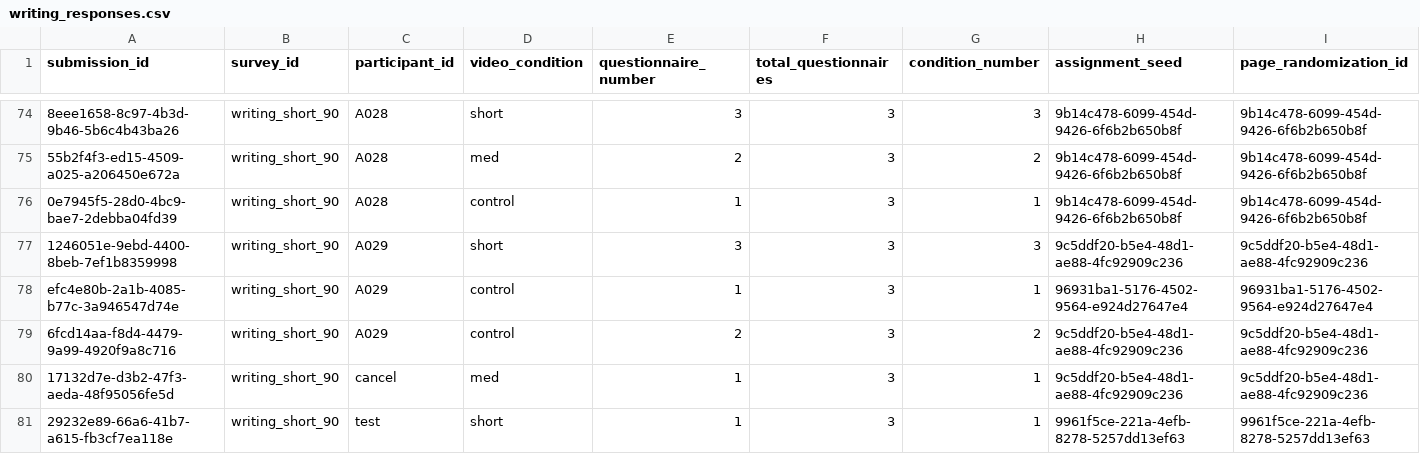
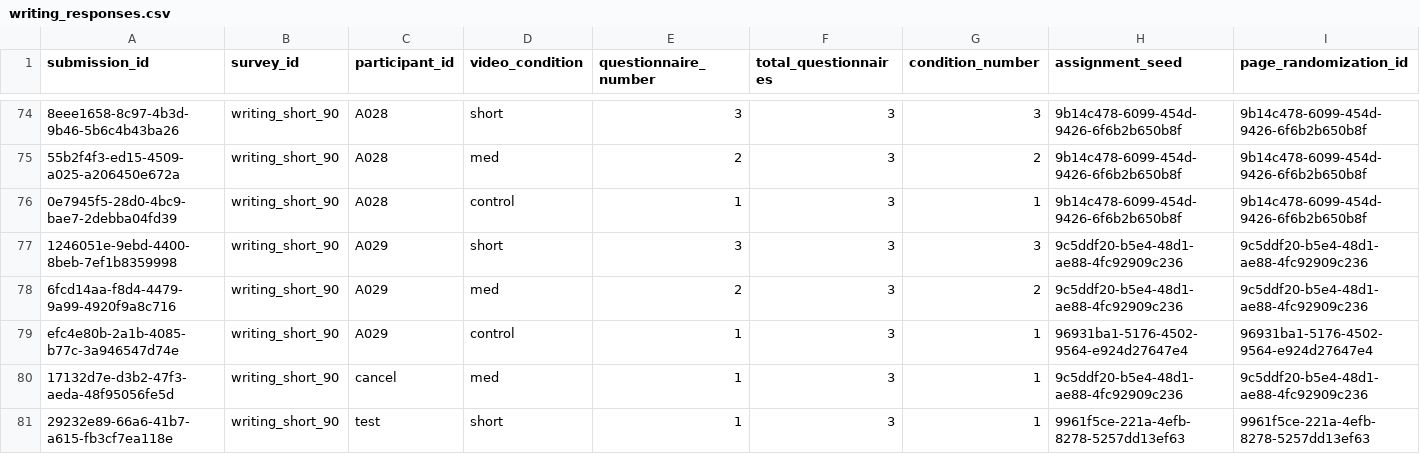
Before and after one commit to yusei1119/youtube_experiment, a CSV file: writing_responses.csv, drawn as a sheet; only a part is shown, gaps mark what is left out; removed rows and columns are numbered as before the commit, all else as after; rows hold the shown columns only; the diff names each change by its address in the sheet, - before the commit and + after, or states it on an @@ line.

```diff
--- a/writing_responses.csv
+++ b/writing_responses.csv
+row 78: 6fcd14aa-f8d4-4479-9a99-4920f9a8c716 | writing_short_90 | A029 | med | 2 | 3 | 2 | 9c5ddf20-b5e4-48d1-ae88-4fc92909c236 | 9c5ddf20-b5e4-48d1-ae88-4fc92909c236
-row 79: 6fcd14aa-f8d4-4479-9a99-4920f9a8c716 | writing_short_90 | A029 | control | 2 | 3 | 2 | 9c5ddf20-b5e4-48d1-ae88-4fc92909c236 | 9c5ddf20-b5e4-48d1-ae88-4fc92909c236
```
Also changed, not shown: writing_task_analysis/writing_90/writing_90_analysis_data.csv, writing_task_analysis/writing_90/writing_90_condition_repair_report.csv, 28 other files.
